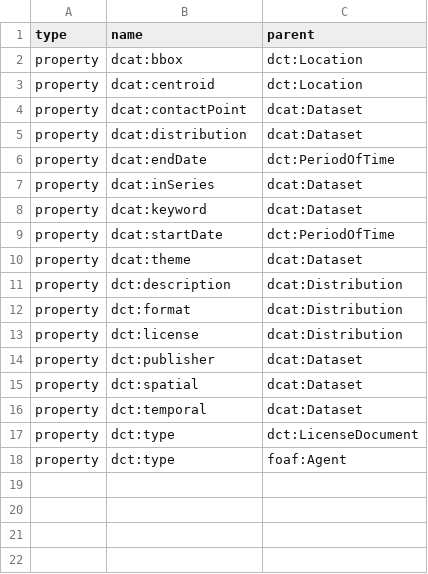
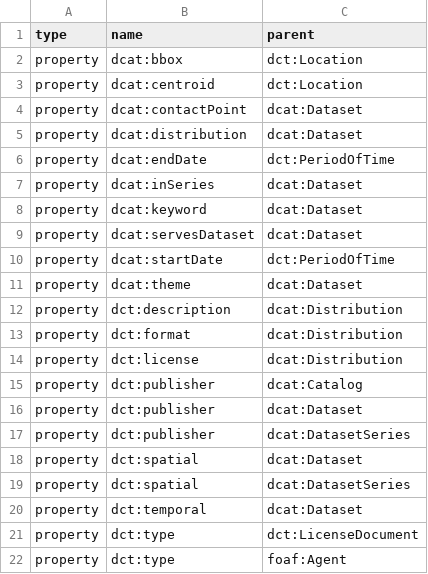
Before and after one commit to denisbereng/dcat-ap-lu, a CSV file: reports/shacl_entities_should.csv, drawn as a sheet.

```diff
--- a/reports/shacl_entities_should.csv
+++ b/reports/shacl_entities_should.csv
@@ -8,2 +8,3 @@ property,dcat:inSeries,dcat:Dataset
 property,dcat:keyword,dcat:Dataset
+property,dcat:servesDataset,dcat:Dataset
 property,dcat:startDate,dct:PeriodOfTime
@@ -13,4 +14,7 @@ property,dct:format,dcat:Distribution
 property,dct:license,dcat:Distribution
+property,dct:publisher,dcat:Catalog
 property,dct:publisher,dcat:Dataset
+property,dct:publisher,dcat:DatasetSeries
 property,dct:spatial,dcat:Dataset
+property,dct:spatial,dcat:DatasetSeries
 property,dct:temporal,dcat:Dataset
```
Also changed, not shown: reports/data_entities_could.csv, reports/entity_coverage_report_could.csv, 25 other files.
